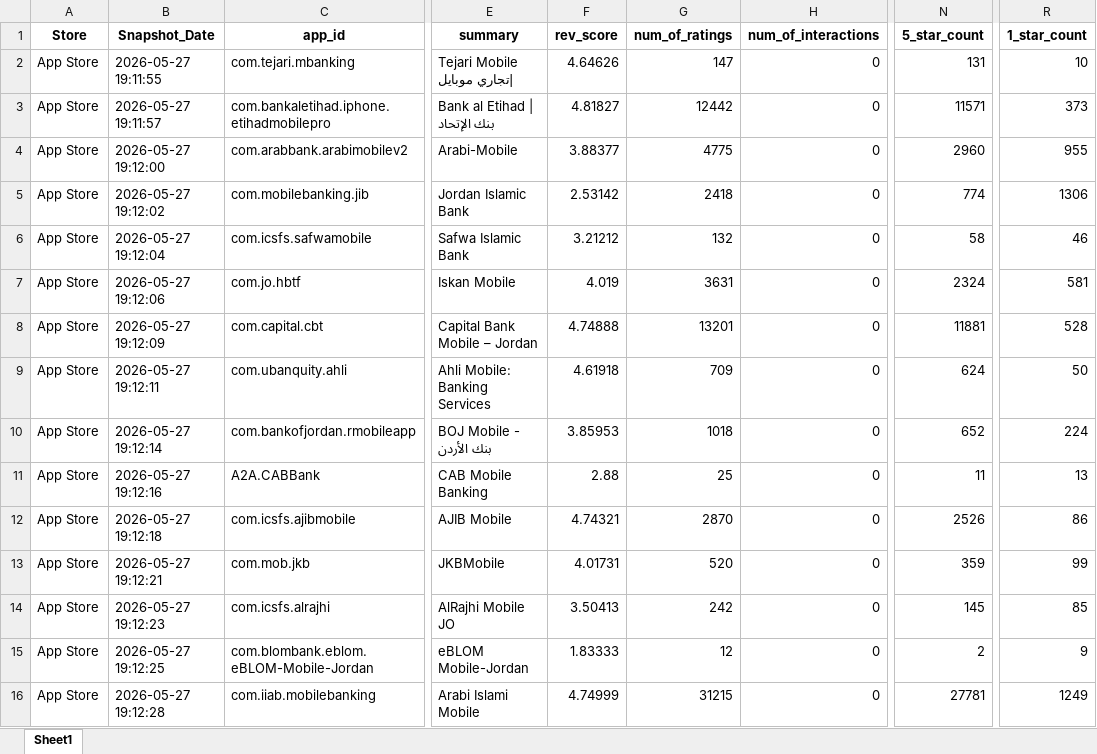
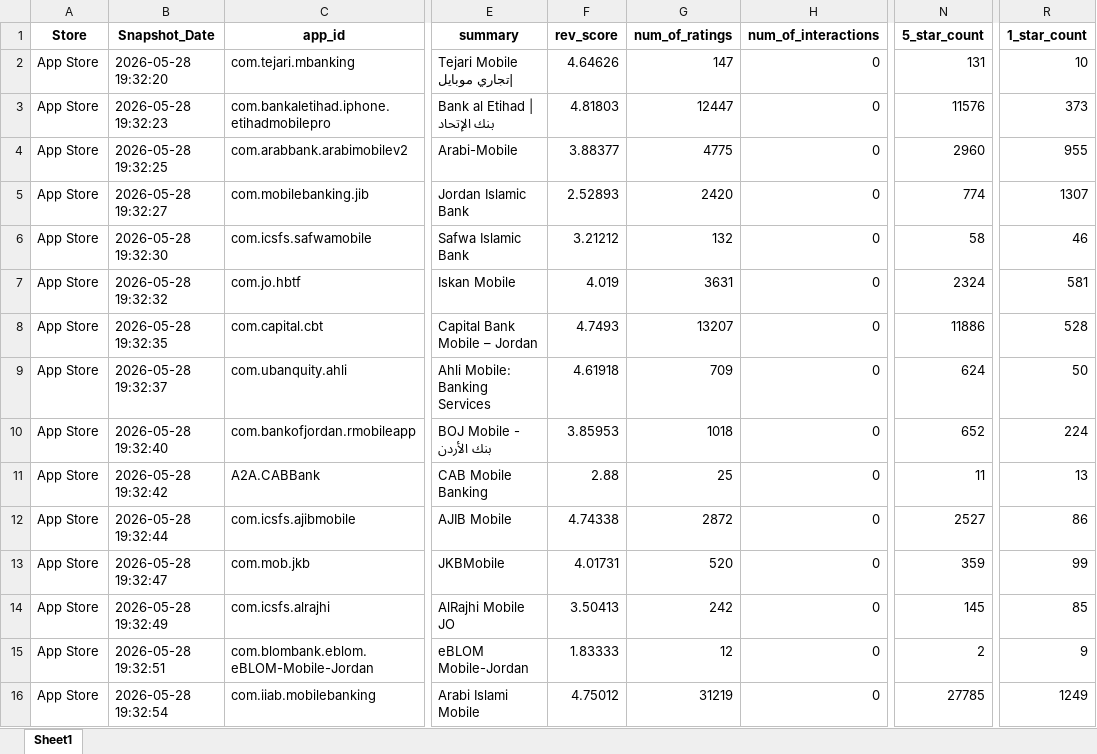
Before and after one commit to Joseph-Sal/jordan_banks_reviewes_stats_data, an Excel workbook: data/Jordan_banks_Reviews_AppleStore.xlsx, sheet Sheet1, drawn as a sheet; only a part is shown, gaps mark what is left out; values as stored, in another font and other column widths than the file's, no borders; the diff names each change by its address in the sheet, - before the commit and + after, or states it on an @@ line.

```diff
--- a/data/Jordan_banks_Reviews_AppleStore.xlsx (sheet Sheet1)
+++ b/data/Jordan_banks_Reviews_AppleStore.xlsx (sheet Sheet1)
-B2 (Snapshot_Date): 2026-05-27 19:11:55
+B2 (Snapshot_Date): 2026-05-28 19:32:20
-B3 (Snapshot_Date): 2026-05-27 19:11:57
+B3 (Snapshot_Date): 2026-05-28 19:32:23
-F3 (rev_score): 4.81827
+F3 (rev_score): 4.81803
-G3 (num_of_ratings): 12442
+G3 (num_of_ratings): 12447
-N3 (5_star_count): 11571
+N3 (5_star_count): 11576
-B4 (Snapshot_Date): 2026-05-27 19:12:00
+B4 (Snapshot_Date): 2026-05-28 19:32:25
-B5 (Snapshot_Date): 2026-05-27 19:12:02
+B5 (Snapshot_Date): 2026-05-28 19:32:27
-F5 (rev_score): 2.53142
+F5 (rev_score): 2.52893
-G5 (num_of_ratings): 2418
+G5 (num_of_ratings): 2420
-R5 (1_star_count): 1306
+R5 (1_star_count): 1307
-B6 (Snapshot_Date): 2026-05-27 19:12:04
+B6 (Snapshot_Date): 2026-05-28 19:32:30
-B7 (Snapshot_Date): 2026-05-27 19:12:06
+B7 (Snapshot_Date): 2026-05-28 19:32:32
-B8 (Snapshot_Date): 2026-05-27 19:12:09
+B8 (Snapshot_Date): 2026-05-28 19:32:35
-F8 (rev_score): 4.74888
+F8 (rev_score): 4.7493
-G8 (num_of_ratings): 13201
+G8 (num_of_ratings): 13207
-N8 (5_star_count): 11881
+N8 (5_star_count): 11886
-B9 (Snapshot_Date): 2026-05-27 19:12:11
+B9 (Snapshot_Date): 2026-05-28 19:32:37
-B10 (Snapshot_Date): 2026-05-27 19:12:14
+B10 (Snapshot_Date): 2026-05-28 19:32:40
-B11 (Snapshot_Date): 2026-05-27 19:12:16
+B11 (Snapshot_Date): 2026-05-28 19:32:42
-B12 (Snapshot_Date): 2026-05-27 19:12:18
+B12 (Snapshot_Date): 2026-05-28 19:32:44
-F12 (rev_score): 4.74321
+F12 (rev_score): 4.74338
-G12 (num_of_ratings): 2870
+G12 (num_of_ratings): 2872
-N12 (5_star_count): 2526
+N12 (5_star_count): 2527
-B13 (Snapshot_Date): 2026-05-27 19:12:21
+B13 (Snapshot_Date): 2026-05-28 19:32:47
-B14 (Snapshot_Date): 2026-05-27 19:12:23
+B14 (Snapshot_Date): 2026-05-28 19:32:49
-B15 (Snapshot_Date): 2026-05-27 19:12:25
+B15 (Snapshot_Date): 2026-05-28 19:32:51
-B16 (Snapshot_Date): 2026-05-27 19:12:28
+B16 (Snapshot_Date): 2026-05-28 19:32:54
-F16 (rev_score): 4.74999
+F16 (rev_score): 4.75012
-G16 (num_of_ratings): 31215
+G16 (num_of_ratings): 31219
-N16 (5_star_count): 27781
+N16 (5_star_count): 27785
```
Also changed, not shown: data/Jordan_banks_Reviews_GooglePlay.xlsx.
